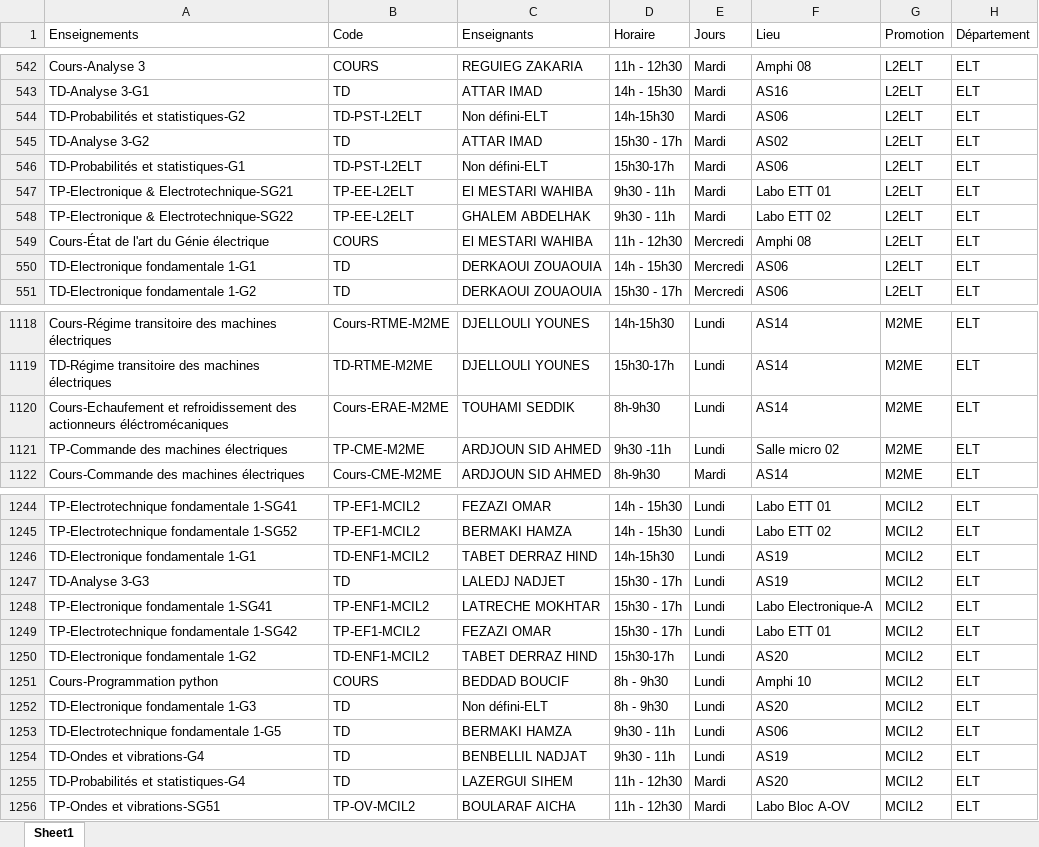
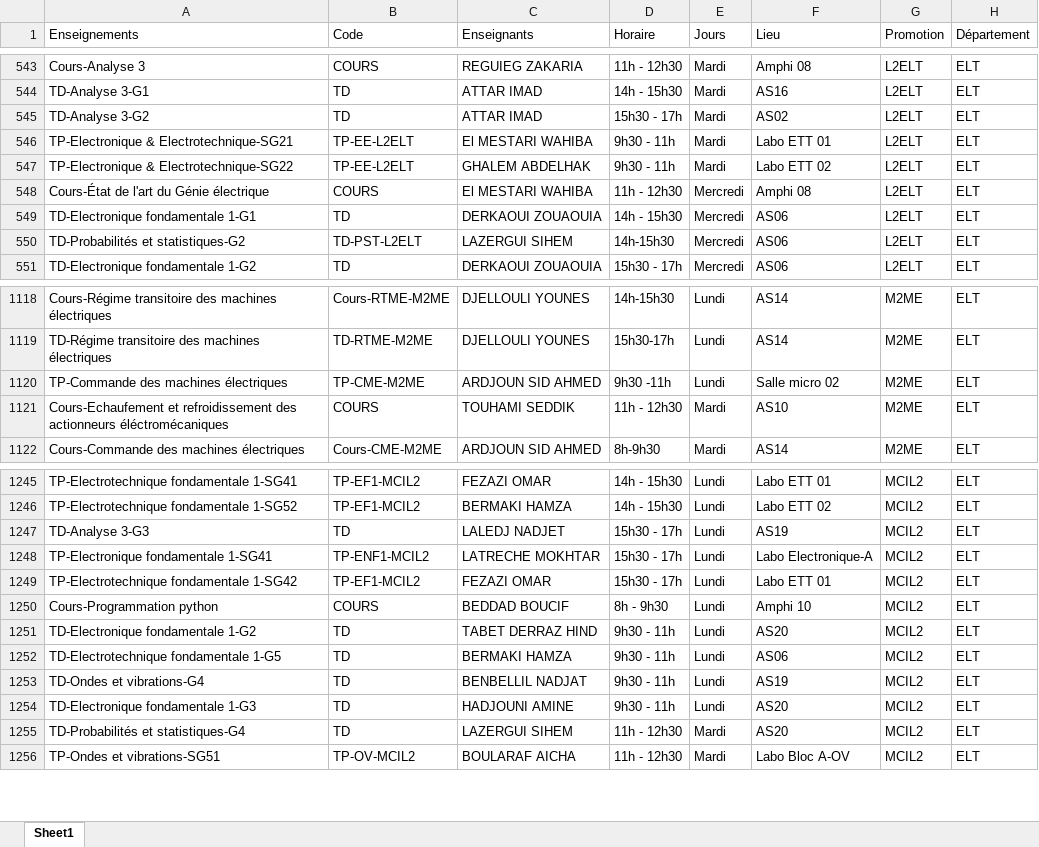
Before and after one commit to EDT-ELT-DEPARTMENT/Emplois-du-temps-2026-2027, an Excel workbook: dataEDT-ELT-S1-2027.xlsx, sheet Sheet1, drawn as a sheet; only a part is shown, gaps mark what is left out; values as stored, in another font and other column widths than the file's, no borders; removed rows and columns are numbered as before the commit, all else as after; the diff covers the shown part only; the diff names each change by its address in the sheet, - before the commit and + after, or states it on an @@ line.

Commit message:
Add files via upload

```diff
--- a/dataEDT-ELT-S1-2027.xlsx (sheet Sheet1)
+++ b/dataEDT-ELT-S1-2027.xlsx (sheet Sheet1)
-row 544: TD-Probabilités et statistiques-G2 | TD-PST-L2ELT | Non défini-ELT | 14h-15h30 | Mardi | AS06 | L2ELT | ELT
-row 546: TD-Probabilités et statistiques-G1 | TD-PST-L2ELT | Non défini-ELT | 15h30-17h | Mardi | AS06 | L2ELT | ELT
+row 550: TD-Probabilités et statistiques-G2 | TD-PST-L2ELT | LAZERGUI SIHEM | 14h-15h30 | Mercredi | AS06 | L2ELT | ELT
-row 1120: Cours-Echaufement et refroidissement des actionneurs éléctromécaniques | Cours-ERAE-M2ME | TOUHAMI SEDDIK | 8h-9h30 | Lundi | AS14 | M2ME | ELT
+row 1121: Cours-Echaufement et refroidissement des actionneurs éléctromécaniques | COURS | TOUHAMI SEDDIK | 11h - 12h30 | Mardi | AS10 | M2ME | ELT
-row 1246: TD-Electronique fondamentale 1-G1 | TD-ENF1-MCIL2 | TABET DERRAZ HIND | 14h-15h30 | Lundi | AS19 | MCIL2 | ELT
-row 1250: TD-Electronique fondamentale 1-G2 | TD-ENF1-MCIL2 | TABET DERRAZ HIND | 15h30-17h | Lundi | AS20 | MCIL2 | ELT
-A1251 (Enseignements): TD-Electronique fondamentale 1-G3
+A1251 (Enseignements): TD-Electronique fondamentale 1-G2
-C1251 (Enseignants): Non défini-ELT
+C1251 (Enseignants): TABET DERRAZ HIND
-D1251 (Horaire): 8h - 9h30
+D1251 (Horaire): 9h30 - 11h
+row 1254: TD-Electronique fondamentale 1-G3 | TD | HADJOUNI AMINE | 9h30 - 11h | Lundi | AS20 | MCIL2 | ELT
```
Also changed, not shown: 4 added rows, 2 removed rows, 22 moved rows and 12 edited cells elsewhere in this sheet.
